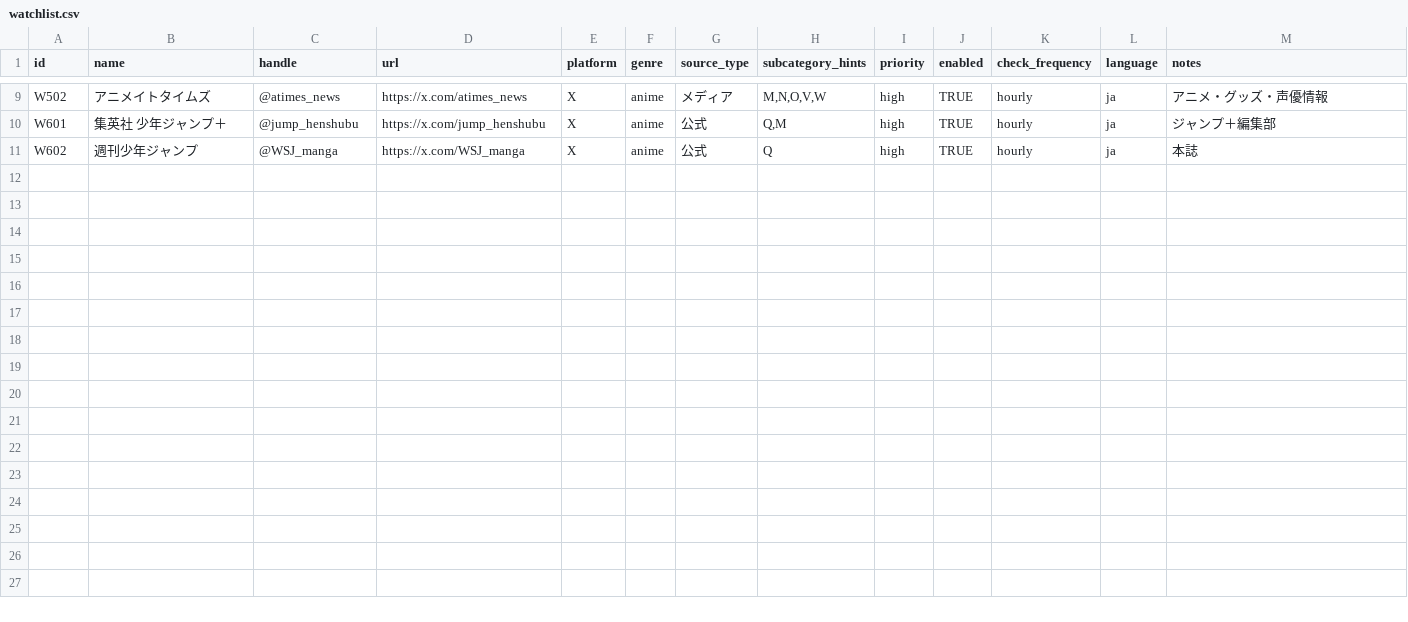
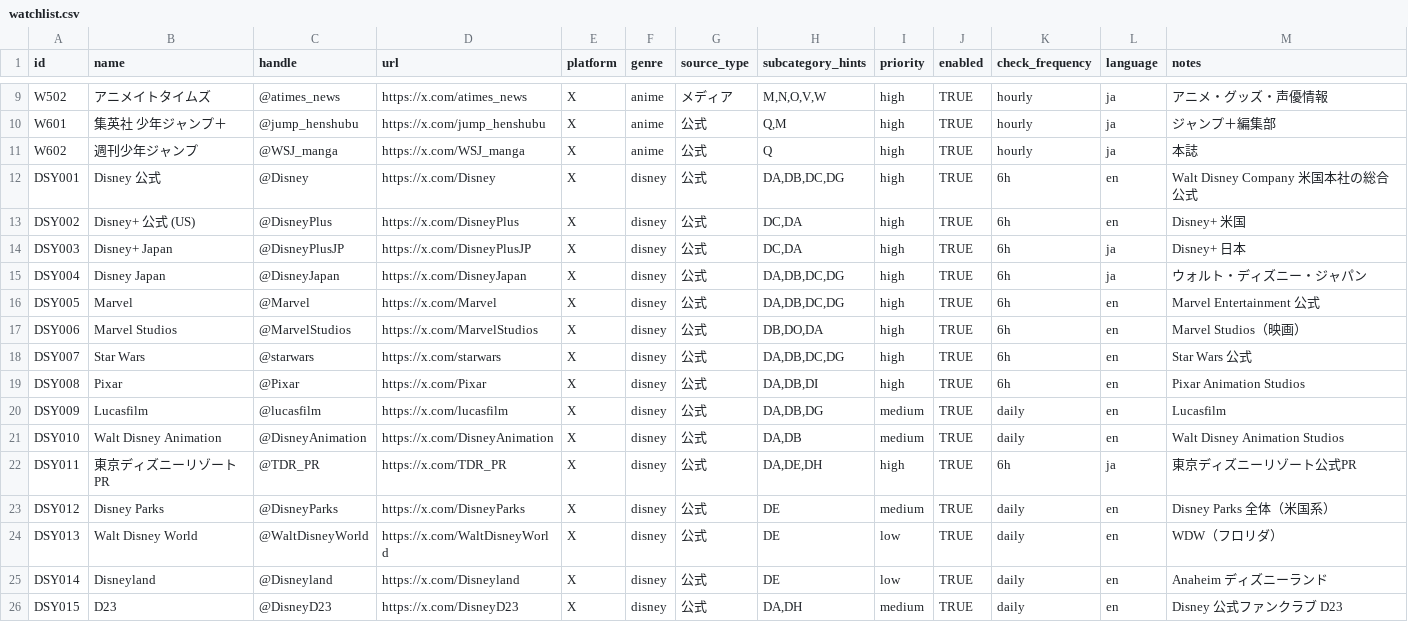
Before and after one commit to ry071702-prog/info-collector, a CSV file: config/watchlist.csv, drawn as a sheet; only a part is shown, gaps mark what is left out.

```diff
--- a/config/watchlist.csv
+++ b/config/watchlist.csv
@@ -11 +11,16 @@ W601,集英社 少年ジャンプ＋,@jump_henshubu,https://x.com/jump_henshubu,
 W602,週刊少年ジャンプ,@WSJ_manga,https://x.com/WSJ_manga,X,anime,公式,"Q",high,TRUE,hourly,ja,本誌
+DSY001,Disney 公式,@Disney,https://x.com/Disney,X,disney,公式,"DA,DB,DC,DG",high,TRUE,6h,en,Walt Disney Company 米国本社の総合公式
+DSY002,Disney+ 公式 (US),@DisneyPlus,https://x.com/DisneyPlus,X,disney,公式,"DC,DA",high,TRUE,6h,en,Disney+ 米国
+DSY003,Disney+ Japan,@DisneyPlusJP,https://x.com/DisneyPlusJP,X,disney,公式,"DC,DA",high,TRUE,6h,ja,Disney+ 日本
+DSY004,Disney Japan,@DisneyJapan,https://x.com/DisneyJapan,X,disney,公式,"DA,DB,DC,DG",high,TRUE,6h,ja,ウォルト・ディズニー・ジャパン
+DSY005,Marvel,@Marvel,https://x.com/Marvel,X,disney,公式,"DA,DB,DC,DG",high,TRUE,6h,en,Marvel Entertainment 公式
+DSY006,Marvel Studios,@MarvelStudios,https://x.com/MarvelStudios,X,disney,公式,"DB,DO,DA",high,TRUE,6h,en,Marvel Studios（映画）
+DSY007,Star Wars,@starwars,https://x.com/starwars,X,disney,公式,"DA,DB,DC,DG",high,TRUE,6h,en,Star Wars 公式
+DSY008,Pixar,@Pixar,https://x.com/Pixar,X,disney,公式,"DA,DB,DI",high,TRUE,6h,en,Pixar Animation Studios
+DSY009,Lucasfilm,@lucasfilm,https://x.com/lucasfilm,X,disney,公式,"DA,DB,DG",medium,TRUE,daily,en,Lucasfilm
+DSY010,Walt Disney Animation,@DisneyAnimation,https://x.com/DisneyAnimation,X,disney,公式,"DA,DB",medium,TRUE,daily,en,Walt Disney Animation Studios
+DSY011,東京ディズニーリゾートPR,@TDR_PR,https://x.com/TDR_PR,X,disney,公式,"DA,DE,DH",high,TRUE,6h,ja,東京ディズニーリゾート公式PR
+DSY012,Disney Parks,@DisneyParks,https://x.com/DisneyParks,X,disney,公式,"DE",medium,TRUE,daily,en,Disney Parks 全体（米国系）
+DSY013,Walt Disney World,@WaltDisneyWorld,https://x.com/WaltDisneyWorld,X,disney,公式,"DE",low,TRUE,daily,en,WDW（フロリダ）
+DSY014,Disneyland,@Disneyland,https://x.com/Disneyland,X,disney,公式,"DE",low,TRUE,daily,en,Anaheim ディズニーランド
+DSY015,D23,@DisneyD23,https://x.com/DisneyD23,X,disney,公式,"DA,DH",medium,TRUE,daily,en,Disney 公式ファンクラブ D23
```
Also changed, not shown: 1 other file.
